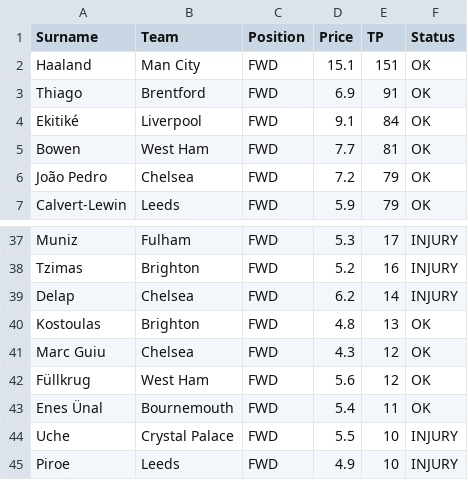
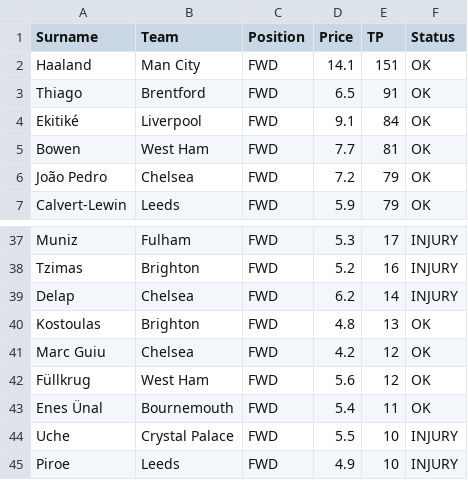
Before and after one commit to ianchanning/fpl-dominator, a CSV file: gw19/forwards.csv, drawn as a sheet; only a part is shown, gaps mark what is left out.

```diff
--- a/gw19/forwards.csv
+++ b/gw19/forwards.csv
@@ -1,4 +1,4 @@
 Surname,Team,Position,Price,TP,Status
-Haaland,Man City,FWD,15.1,151,OK
-Thiago,Brentford,FWD,6.9,91,OK
+Haaland,Man City,FWD,14.1,151,OK
+Thiago,Brentford,FWD,6.5,91,OK
 Ekitiké,Liverpool,FWD,9.1,84,OK
@@ -40,3 +40,3 @@ Delap,Chelsea,FWD,6.2,14,INJURY
 Kostoulas,Brighton,FWD,4.8,13,OK
-Marc Guiu,Chelsea,FWD,4.3,12,OK
+Marc Guiu,Chelsea,FWD,4.2,12,OK
 Füllkrug,West Ham,FWD,5.6,12,OK
```
Also changed, not shown: gw19/defenders.csv, gw19/fpl_master_database_FINAL_v5.csv, 6 other files.
